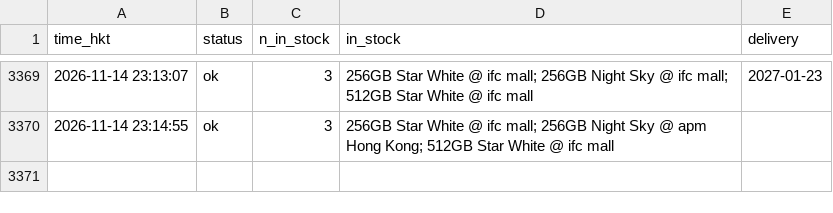
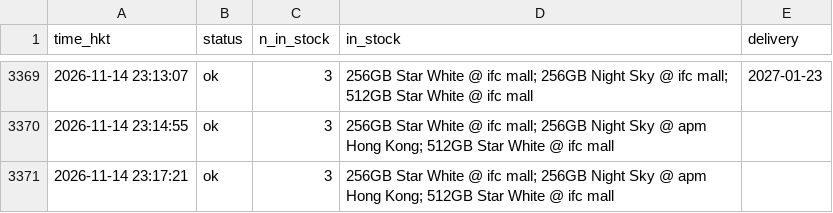
Before and after one commit to ryancwho/duo-watch, a CSV file: polls.csv, drawn as a sheet; only a part is shown, gaps mark what is left out.

```diff
--- a/polls.csv
+++ b/polls.csv
@@ -3370 +3370,2 @@ time_hkt,status,n_in_stock,in_stock,delivery
 2026-11-14 23:14:55,ok,3,256GB Star White @ ifc mall; 256GB Night Sky @ apm Hong Kong; 512GB Star White @ ifc mall,
+2026-11-14 23:17:21,ok,3,256GB Star White @ ifc mall; 256GB Night Sky @ apm Hong Kong; 512GB Star White @ ifc mall,
```
Also changed, not shown: events.csv, 2 other files.
